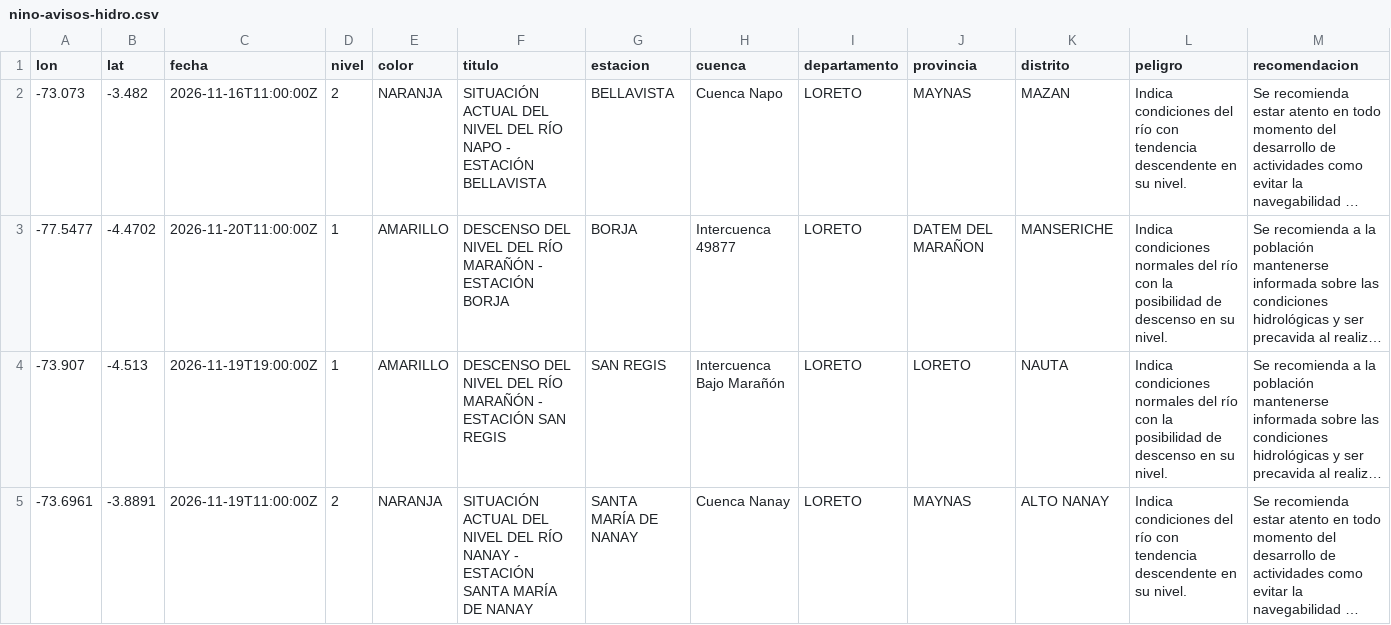
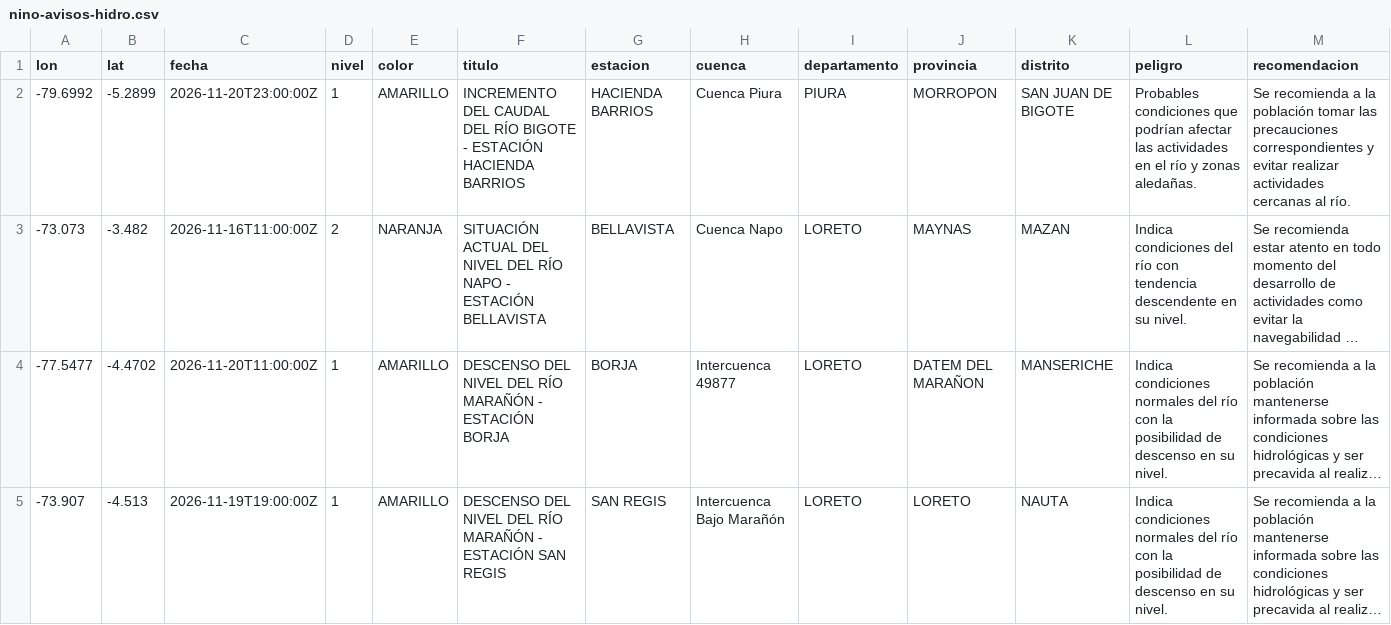
Before and after one commit to unimauro/observatorio-ambiental-peruano, a CSV file: public/data/csv/nino-avisos-hidro.csv, drawn as a sheet; only a part is shown; the shorter side is filled out with more unchanged rows; long unchanged cells end in …; the diff names each change by its address in the sheet, - before the commit and + after, or states it on an @@ line.

```diff
--- a/public/data/csv/nino-avisos-hidro.csv
+++ b/public/data/csv/nino-avisos-hidro.csv
+row 2: -79.6992 | -5.2899 | 2026-11-20T23:00:00Z | 1 | AMARILLO | INCREMENTO DEL CAUDAL DEL RÍO BIGOTE - ESTACIÓN HACIENDA BARRIOS | HACIENDA BARRIOS | Cuenca Piura | PIURA | MORROPON | SAN JUAN DE BIGOTE | Probables condiciones que podrían afectar las actividades en el río y zonas aledañas. | Se recomienda a la población tomar las precauciones correspondientes y evitar realizar actividades cercanas al río.
```
Also changed, not shown: public/data/csv/nino-emergencias-coen.csv, public/data/csv/nino-pronostico-ciudades.csv, 12 other files.
